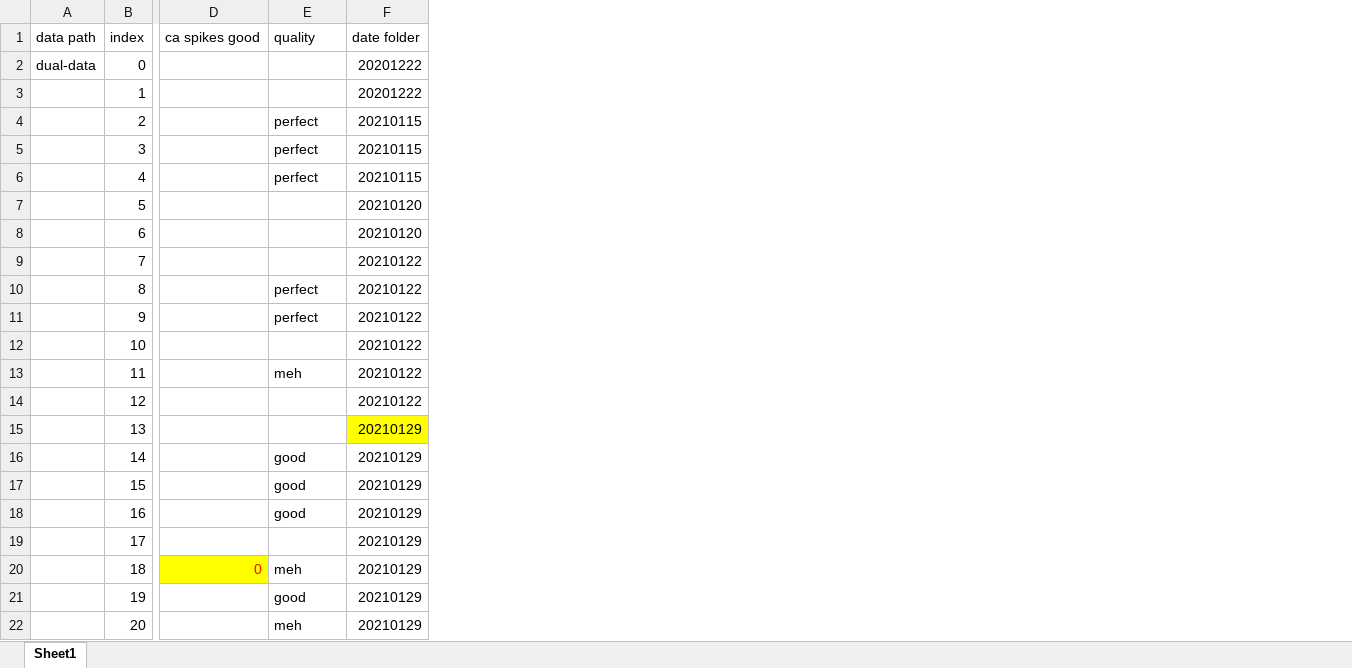
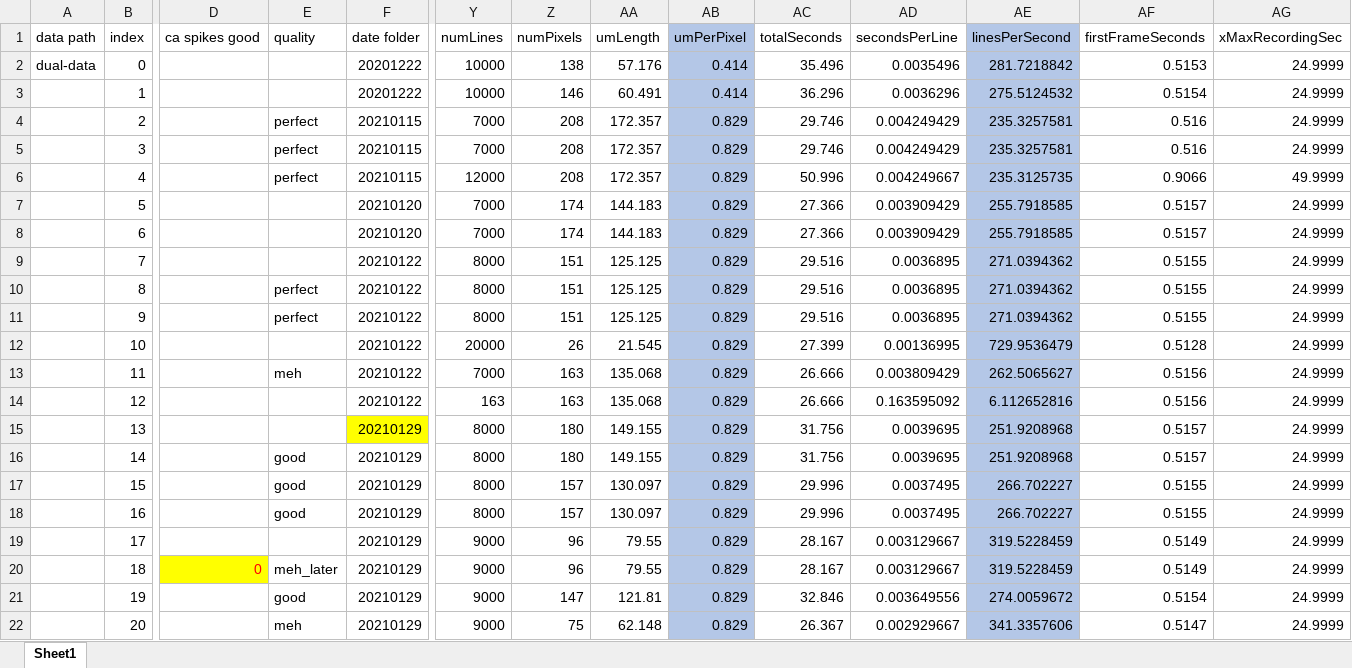
Before and after one commit to cudmore/SanPy, an Excel workbook: examples/dual-analysis/dual-database.xlsx, sheet Sheet1, drawn as a sheet; only a part is shown, gaps mark what is left out; values as stored, in another font and other column widths than the file's, no borders; the diff names each change by its address in the sheet, - before the commit and + after, or states it on an @@ line.

Commit message:
working on dual lcr

```diff
--- a/examples/dual-analysis/dual-database.xlsx (sheet Sheet1)
+++ b/examples/dual-analysis/dual-database.xlsx (sheet Sheet1)
+column Y (numLines), rows 2-22: 10000 | 10000 | 7000 | 7000 | 12000 | 7000 | 7000 | 8000 | 8000 | 8000 | 20000 | 7000 | 163 | 8000 | 8000 | 8000 | 8000 | 9000 | 9000 | 9000 | 9000
+column Z (numPixels), rows 2-22: 138 | 146 | 208 | 208 | 208 | 174 | 174 | 151 | 151 | 151 | 26 | 163 | 163 | 180 | 180 | 157 | 157 | 96 | 96 | 147 | 75
+column AA (umLength), rows 2-22: 57.176 | 60.491 | 172.357 | 172.357 | 172.357 | 144.183 | 144.183 | 125.125 | 125.125 | 125.125 | 21.545 | 135.068 | 135.068 | 149.155 | 149.155 | 130.097 | 130.097 | 79.55 | 79.55 | 121.81 | 62.148
+column AB (umPerPixel), rows 2-22: 0.414 | 0.414 | 0.829 | 0.829 | 0.829 | 0.829 | 0.829 | 0.829 | 0.829 | 0.829 | 0.829 | 0.829 | 0.829 | 0.829 | 0.829 | 0.829 | 0.829 | 0.829 | 0.829 | 0.829 | 0.829
+column AC (totalSeconds), rows 2-22: 35.496 | 36.296 | 29.746 | 29.746 | 50.996 | 27.366 | 27.366 | 29.516 | 29.516 | 29.516 | 27.399 | 26.666 | 26.666 | 31.756 | 31.756 | 29.996 | 29.996 | 28.167 | 28.167 | 32.846 | 26.367
+column AD (secondsPerLine), rows 2-22: 0.0035496 | 0.0036296 | 0.004249429 | 0.004249429 | 0.004249667 | 0.003909429 | 0.003909429 | 0.0036895 | 0.0036895 | 0.0036895 | 0.00136995 | 0.003809429 | 0.163595092 | 0.0039695 | 0.0039695 | 0.0037495 | 0.0037495 | 0.003129667 | 0.003129667 | 0.003649556 | 0.002929667
+column AE (linesPerSecond), rows 2-22: 281.7218842 | 275.5124532 | 235.3257581 | 235.3257581 | 235.3125735 | 255.7918585 | 255.7918585 | 271.0394362 | 271.0394362 | 271.0394362 | 729.9536479 | 262.5065627 | 6.112652816 | 251.9208968 | 251.9208968 | 266.702227 | 266.702227 | 319.5228459 | 319.5228459 | 274.0059672 | 341.3357606
+column AF (firstFrameSeconds), rows 2-22: 0.5153 | 0.5154 | 0.516 | 0.516 | 0.9066 | 0.5157 | 0.5157 | 0.5155 | 0.5155 | 0.5155 | 0.5128 | 0.5156 | 0.5156 | 0.5157 | 0.5157 | 0.5155 | 0.5155 | 0.5149 | 0.5149 | 0.5154 | 0.5147
+column AG (xMaxRecordingSec), rows 2-22: 24.9999 | 24.9999 | 24.9999 | 24.9999 | 49.9999 | 24.9999 | 24.9999 | 24.9999 | 24.9999 | 24.9999 | 24.9999 | 24.9999 | 24.9999 | 24.9999 | 24.9999 | 24.9999 | 24.9999 | 24.9999 | 24.9999 | 24.9999 | 24.9999
-E20 (quality): meh
+E20 (quality): meh_later
```
Also changed, not shown: 7 other files.
